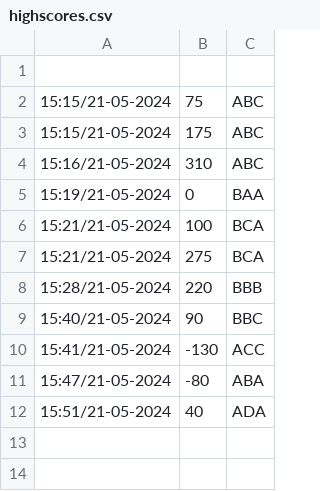
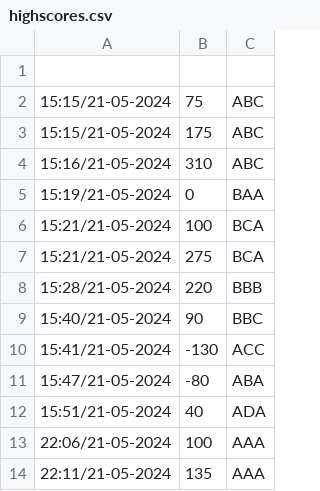
Before and after one commit to ritteto/CatchOrWaste, a CSV file: src/main/resources/files/highscore/highscores.csv, drawn as a sheet; the diff names each change by its address in the sheet, - before the commit and + after, or states it on an @@ line.

```diff
--- a/src/main/resources/files/highscore/highscores.csv
+++ b/src/main/resources/files/highscore/highscores.csv
+row 13: 22:06/21-05-2024 | 100 | AAA
+row 14: 22:11/21-05-2024 | 135 | AAA
```
Also changed, not shown: 3 other files.
